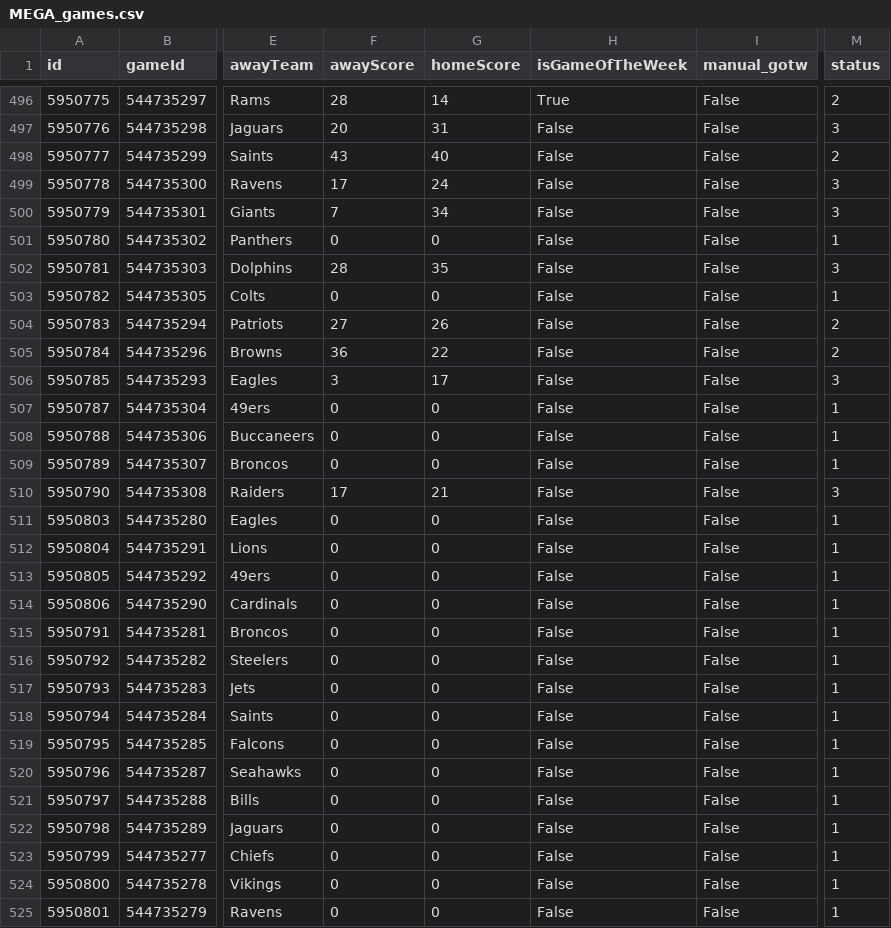
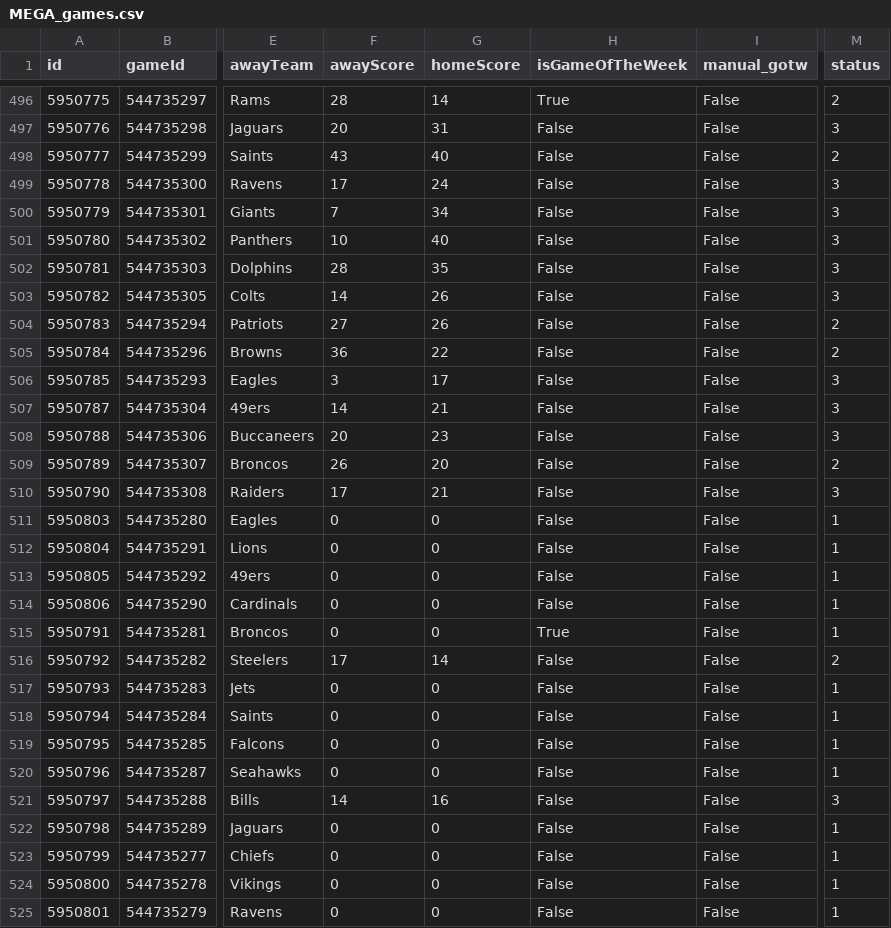
Before and after one commit to lespauI/mega_league, a CSV file: MEGA_games.csv, drawn as a sheet; only a part is shown, gaps mark what is left out; the diff names each change by its address in the sheet, - before the commit and + after, or states it on an @@ line.

```diff
--- a/MEGA_games.csv
+++ b/MEGA_games.csv
-F501 (awayScore): 0
+F501 (awayScore): 10
-G501 (homeScore): 0
+G501 (homeScore): 40
-M501 (status): 1
+M501 (status): 3
-F503 (awayScore): 0
+F503 (awayScore): 14
-G503 (homeScore): 0
+G503 (homeScore): 26
-M503 (status): 1
+M503 (status): 3
-F507 (awayScore): 0
+F507 (awayScore): 14
-G507 (homeScore): 0
+G507 (homeScore): 21
-M507:M508 (status): 1
+M507:M508 (status): 3
-F508 (awayScore): 0
+F508 (awayScore): 20
-G508 (homeScore): 0
+G508 (homeScore): 23
-F509 (awayScore): 0
+F509 (awayScore): 26
-G509 (homeScore): 0
+G509 (homeScore): 20
-M509 (status): 1
+M509 (status): 2
-H515 (isGameOfTheWeek): False
+H515 (isGameOfTheWeek): True
-F516 (awayScore): 0
+F516 (awayScore): 17
-G516 (homeScore): 0
+G516 (homeScore): 14
-M516 (status): 1
+M516 (status): 2
-F521 (awayScore): 0
+F521 (awayScore): 14
-G521 (homeScore): 0
+G521 (homeScore): 16
-M521 (status): 1
+M521 (status): 3
```
Also changed, not shown: MEGA_rankings.csv, output/ranked_sos_by_conference.csv, 13 other files.
